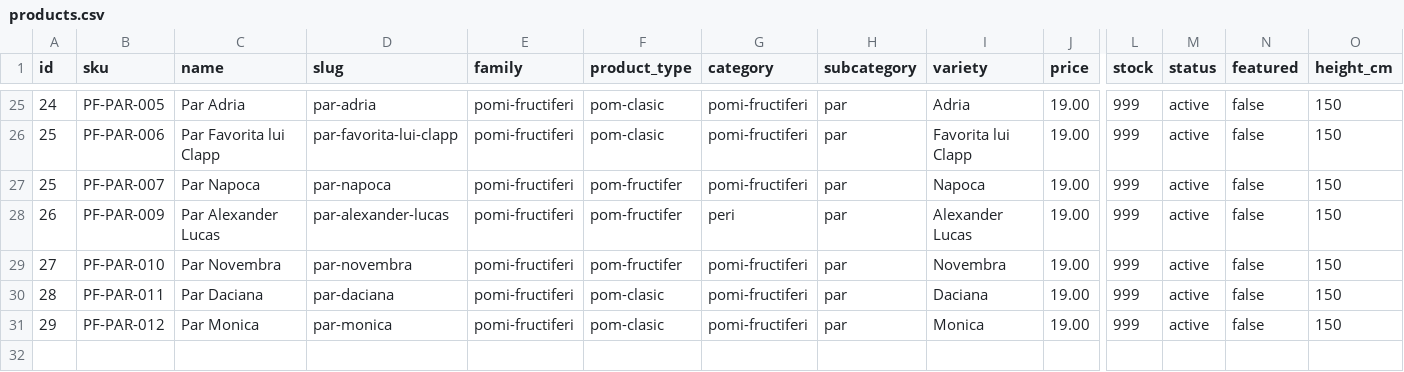
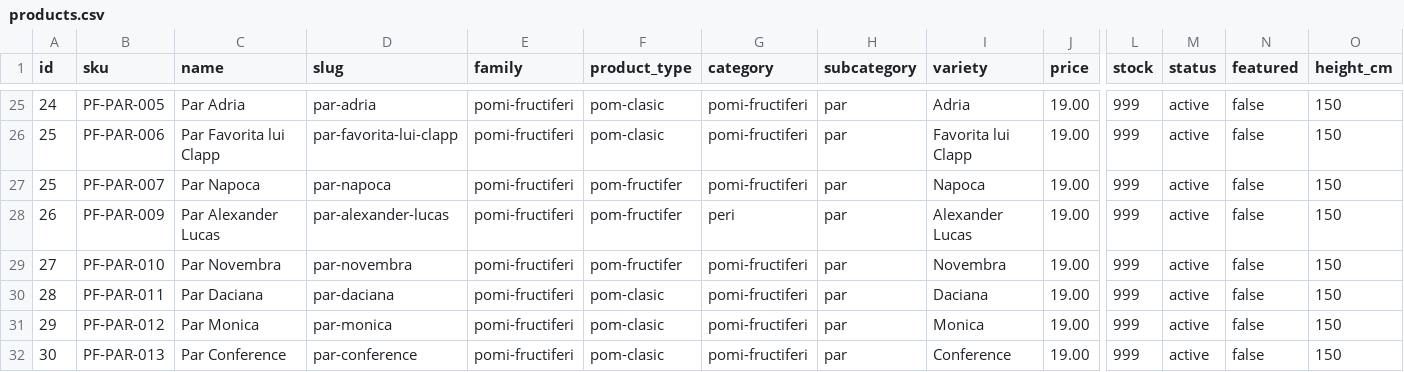
Before and after one commit to ionitadelia2-hub/pomi-fructiferi-online, a CSV file: src/data/products.csv, drawn as a sheet; only a part is shown, gaps mark what is left out; rows hold the shown columns only; the diff names each change by its address in the sheet, - before the commit and + after, or states it on an @@ line.

```diff
--- a/src/data/products.csv
+++ b/src/data/products.csv
+row 32: 30 | PF-PAR-013 | Par Conference | par-conference | pomi-fructiferi | pom-clasic | pomi-fructiferi | par | Conference | 19.00 | 999 | active | false | 150
```
Also changed, not shown: 47 other files.
